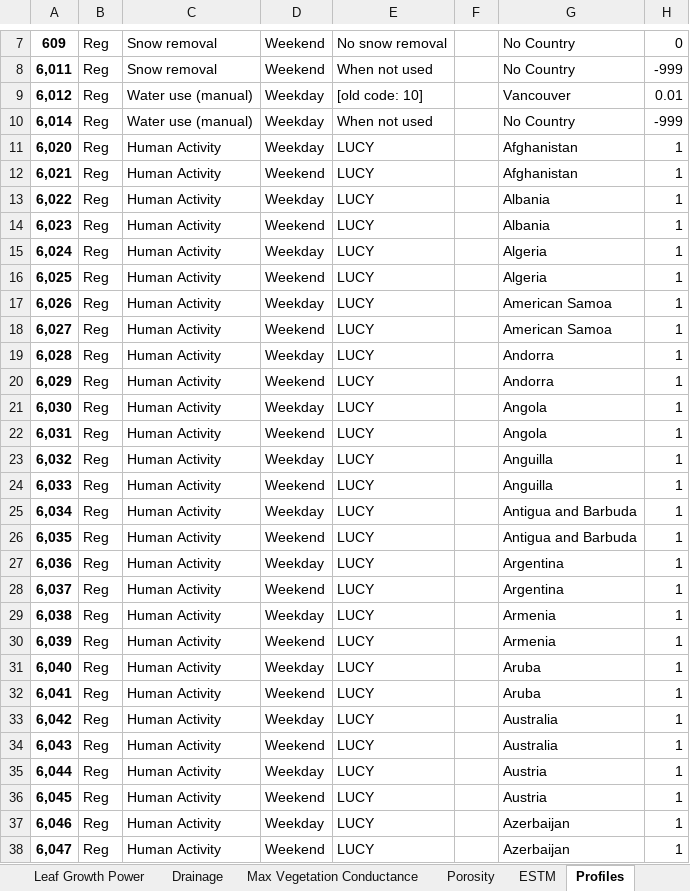
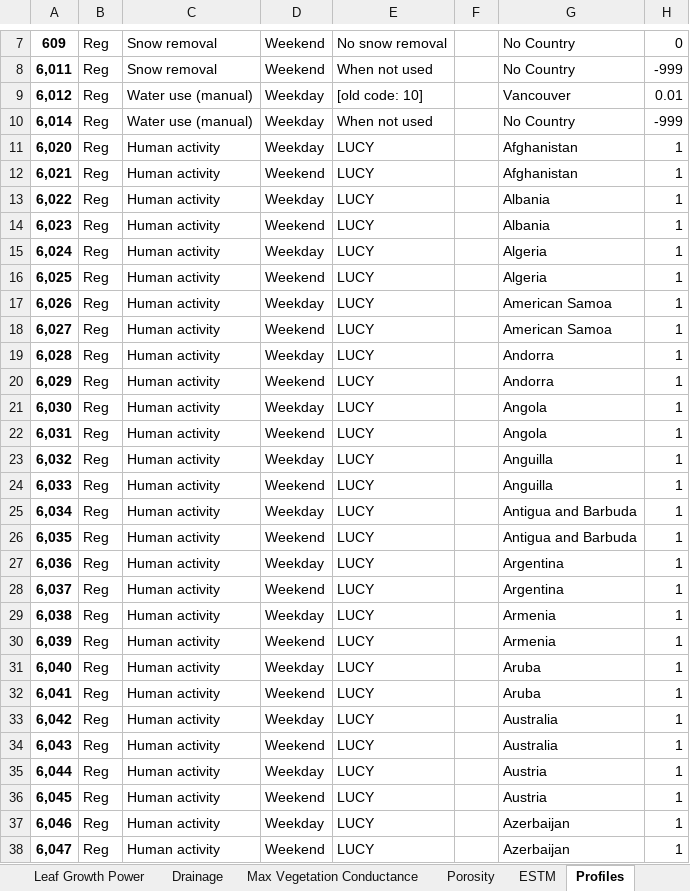
Before and after one commit to gusbacos/suews_database_manager, an Excel workbook: data/database.xlsx, sheet Profiles, drawn as a sheet; only a part is shown, gaps mark what is left out; values as stored, in another font and other column widths than the file's, no borders; the diff covers the shown part only; the diff names each change by its address in the sheet, - before the commit and + after, or states it on an @@ line.

Commit message:
minor profile updates

```diff
--- a/data/database.xlsx (sheet Profiles)
+++ b/data/database.xlsx (sheet Profiles)
-C11:C38: Human Activity
+C11:C38: Human activity
```
Also changed, not shown: 441 edited cells elsewhere in this sheet, 3 other files.
